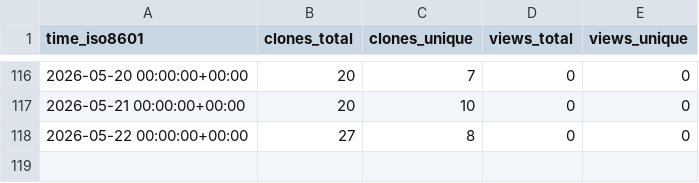
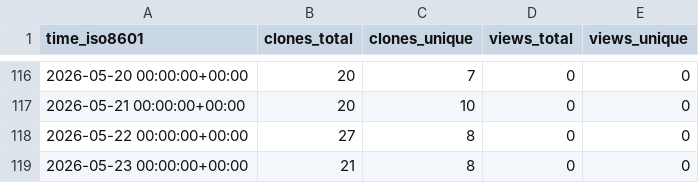
Before and after one commit to mike7seven/CIFAR-10, a CSV file: mike7seven/CIFAR-10/ghrs-data/views_clones_aggregate.csv, drawn as a sheet; only a part is shown, gaps mark what is left out; the diff names each change by its address in the sheet, - before the commit and + after, or states it on an @@ line.

```diff
--- a/mike7seven/CIFAR-10/ghrs-data/views_clones_aggregate.csv
+++ b/mike7seven/CIFAR-10/ghrs-data/views_clones_aggregate.csv
+row 119: 2026-05-23 00:00:00+00:00 | 21 | 8 | 0 | 0
```
Also changed, not shown: 1 other file.
